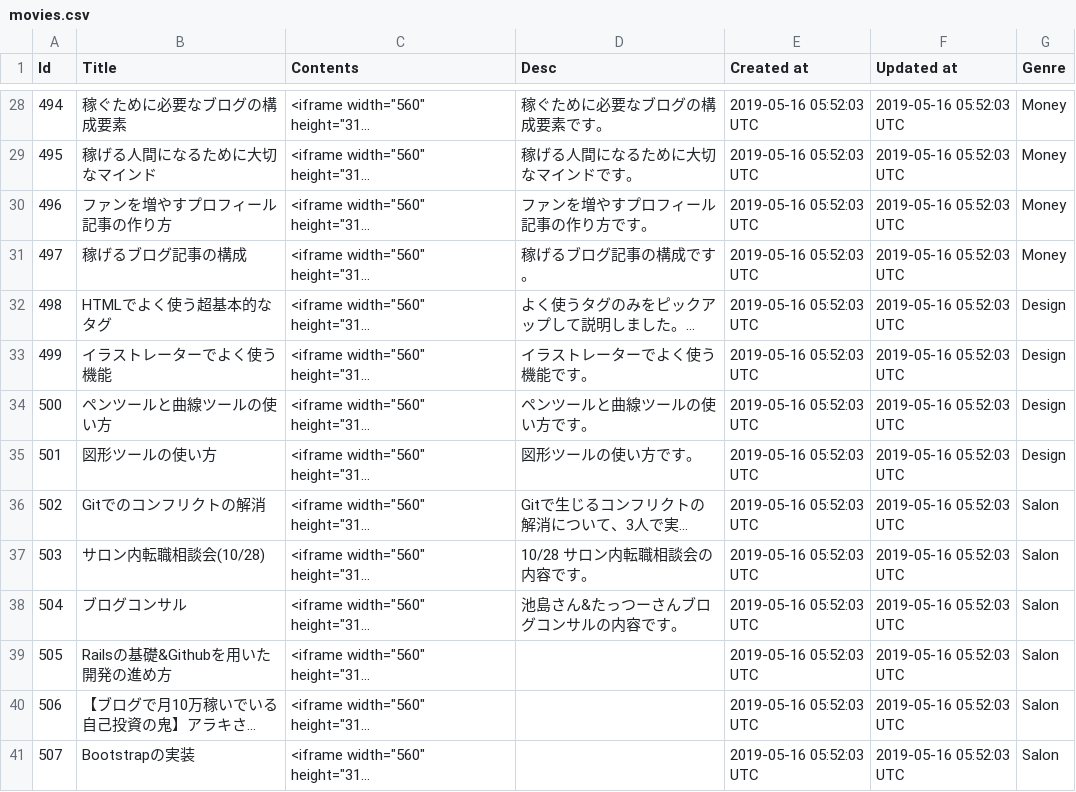
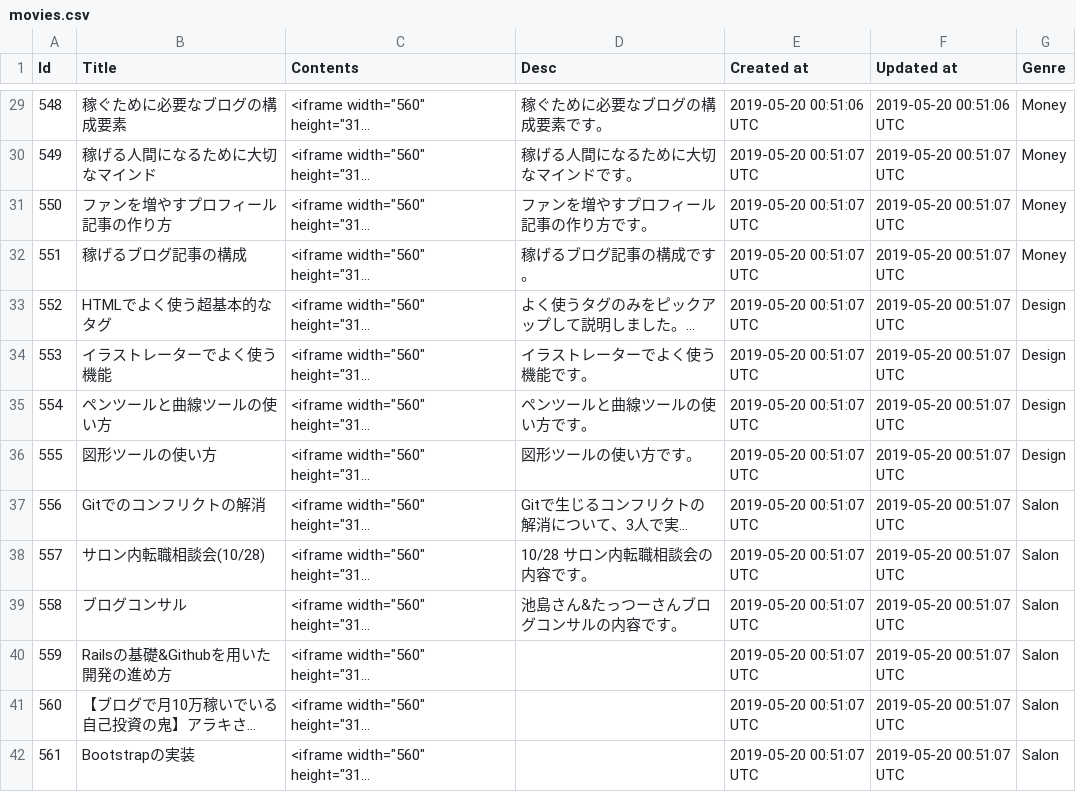
Before and after one commit to yoshitokamizato/Gyakuten, a CSV file: db/data/movies.csv, drawn as a sheet; only a part is shown, gaps mark what is left out; long unchanged cells end in …; addresses are those after the commit; the diff covers the shown part only; the diff names each change by its address in the sheet, - before the commit and + after, or states it on an @@ line.

```diff
--- a/db/data/movies.csv
+++ b/db/data/movies.csv
@@ column A (Id) renumbered from row 2 down @@
-E29 (Created at): 2019-05-16 05:52:03 UTC
+E29 (Created at): 2019-05-20 00:51:06 UTC
-F29 (Updated at): 2019-05-16 05:52:03 UTC
+F29 (Updated at): 2019-05-20 00:51:06 UTC
-E30:E42 (Created at): 2019-05-16 05:52:03 UTC
+E30:E42 (Created at): 2019-05-20 00:51:07 UTC
-F30:F42 (Updated at): 2019-05-16 05:52:03 UTC
+F30:F42 (Updated at): 2019-05-20 00:51:07 UTC
```
Also changed, not shown: 1 added row and 80 edited cells elsewhere in this file.
